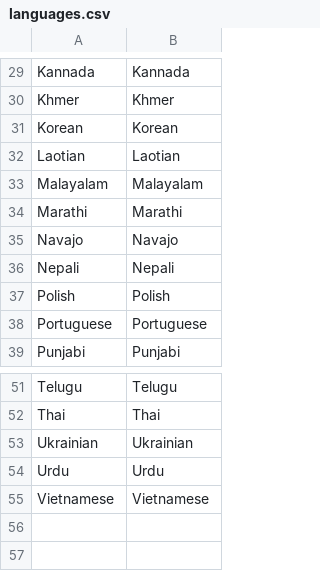
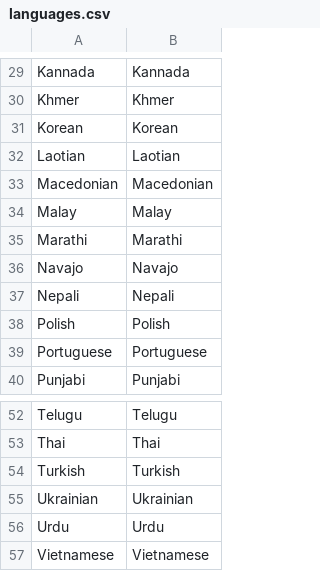
Before and after one commit to suivo2001/mlap-react, a CSV file: src/spreadsheets/languages.csv, drawn as a sheet; only a part is shown, gaps mark what is left out.

Commit message:
Update languages.csv

```diff
--- a/src/spreadsheets/languages.csv
+++ b/src/spreadsheets/languages.csv
@@ -32,3 +32,4 @@ Korean,Korean
 Laotian,Laotian
-Malayalam,Malayalam
+Macedonian,Macedonian
+Malay,Malay
 Marathi,Marathi
@@ -52,2 +53,3 @@ Telugu,Telugu
 Thai,Thai
+Turkish,Turkish
 Ukrainian,Ukrainian
```
